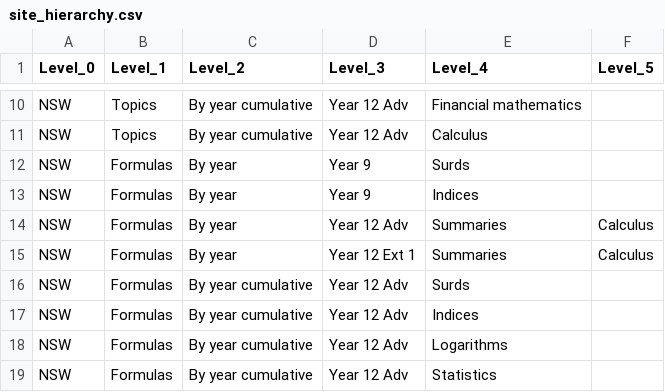
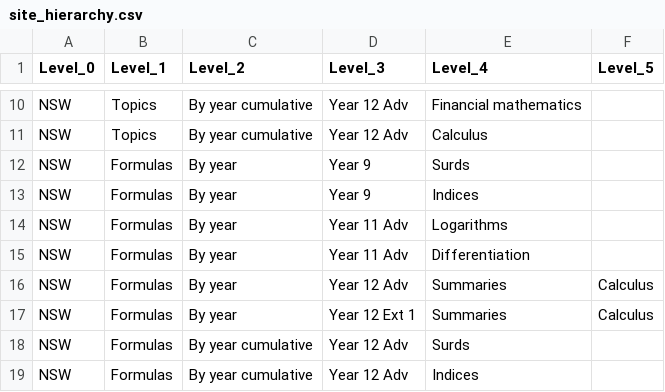
Before and after one commit to charl-potgieter/AustralianSchoolMaths, a CSV file: WebsiteCreator/site_hierarchy.csv, drawn as a sheet; only a part is shown, gaps mark what is left out; the shorter side is filled out with more unchanged rows; the diff names each change by its address in the sheet, - before the commit and + after, or states it on an @@ line.

Commit message:
formulas_to_class wip 18 add cumulative formulas Data Source

```diff
--- a/WebsiteCreator/site_hierarchy.csv
+++ b/WebsiteCreator/site_hierarchy.csv
+row 14: NSW | Formulas | By year | Year 11 Adv | Logarithms
+row 15: NSW | Formulas | By year | Year 11 Adv | Differentiation
```
Also changed, not shown: 2 other files.
